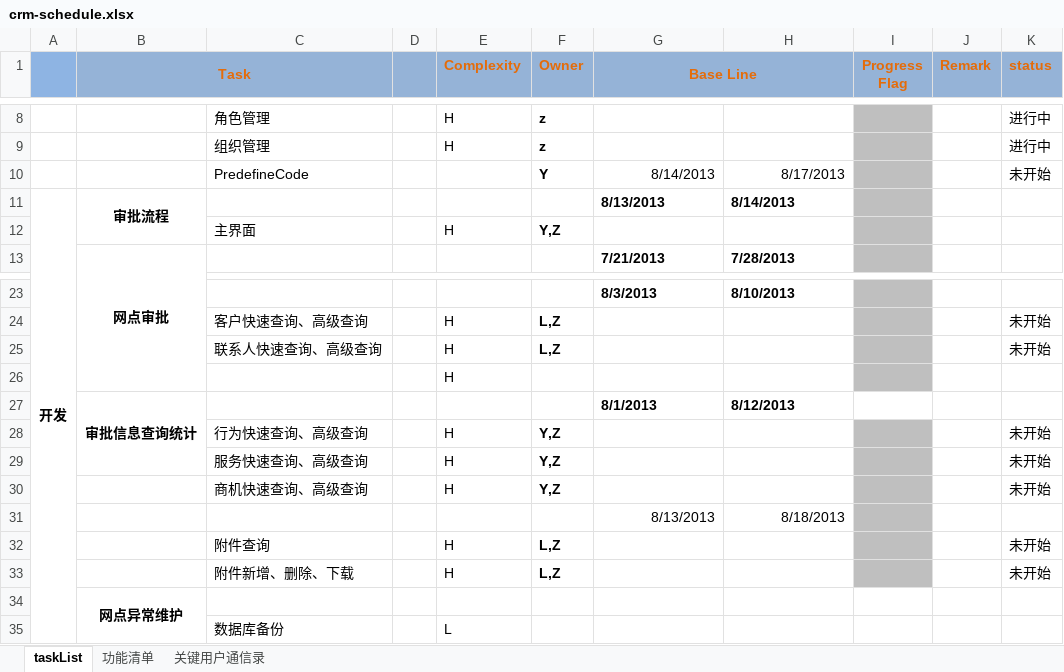
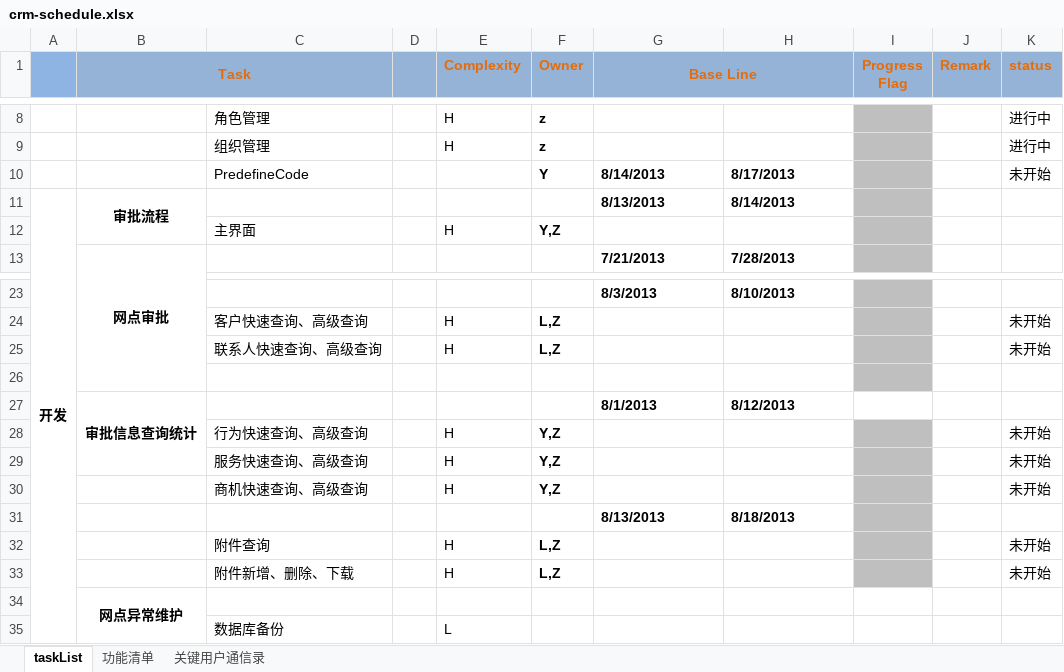
Before and after one commit to liveqmock/CRM_201307, an Excel workbook: misc/文档/crm-schedule.xlsx, sheet taskList, drawn as a sheet; only a part is shown, gaps mark what is left out; values as stored, in another font and other column widths than the file's, no borders; the diff names each change by its address in the sheet, - before the commit and + after, or states it on an @@ line.

```diff
--- a/misc/文档/crm-schedule.xlsx (sheet taskList)
+++ b/misc/文档/crm-schedule.xlsx (sheet taskList)
@@ G10:H10 bold: off → on, alignment: right → left @@
-E26 (Complexity): H
+E26 (Complexity): (empty)
@@ G31:H31 bold: off → on, alignment: right → left @@
```
Also changed, not shown: 12 other files.
